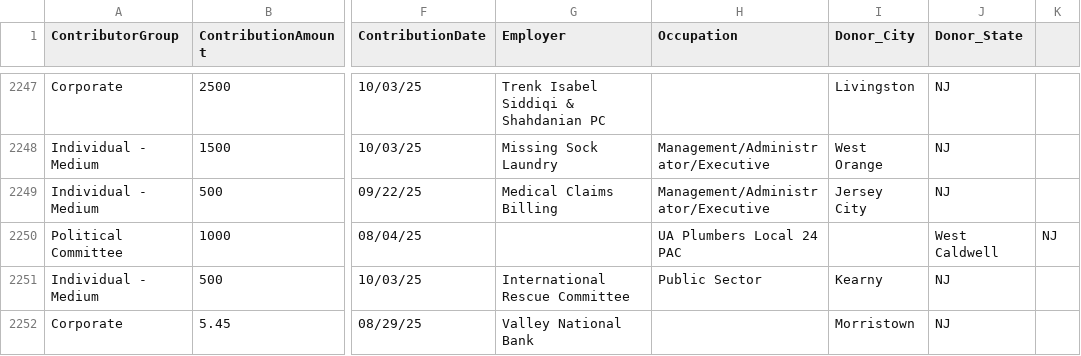
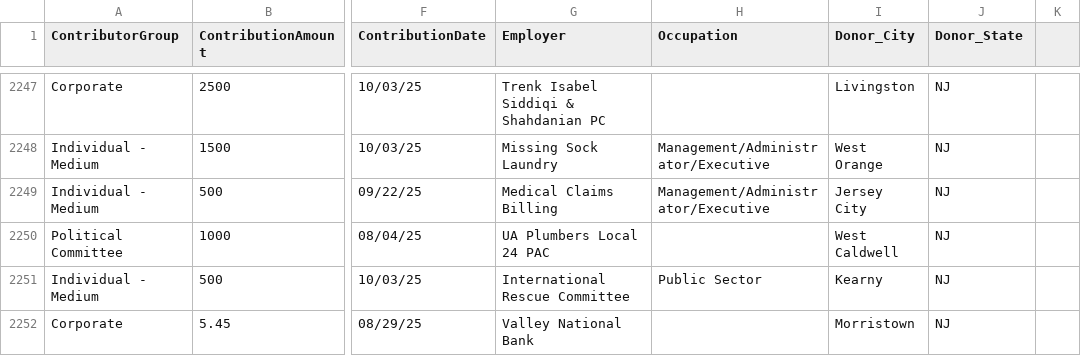
Before and after one commit to koensantos/ali_pay2play_website, a CSV file: backend/cleaning_scripts/output/James_Solomon_combined_contributions.csv, drawn as a sheet; only a part is shown, gaps mark what is left out; the diff names each change by its address in the sheet, - before the commit and + after, or states it on an @@ line.

Commit message:
Update James_Solomon_combined_contributions.csv

```diff
--- a/backend/cleaning_scripts/output/James_Solomon_combined_contributions.csv
+++ b/backend/cleaning_scripts/output/James_Solomon_combined_contributions.csv
-G2250 (Employer): (empty)
+G2250 (Employer): UA Plumbers Local 24 PAC
-H2250 (Occupation): UA Plumbers Local 24 PAC
+H2250 (Occupation): (empty)
-I2250 (Donor_City): (empty)
+I2250 (Donor_City): West Caldwell
-J2250 (Donor_State): West Caldwell
+J2250 (Donor_State): NJ
-K2250: NJ
+K2250: (empty)
```
